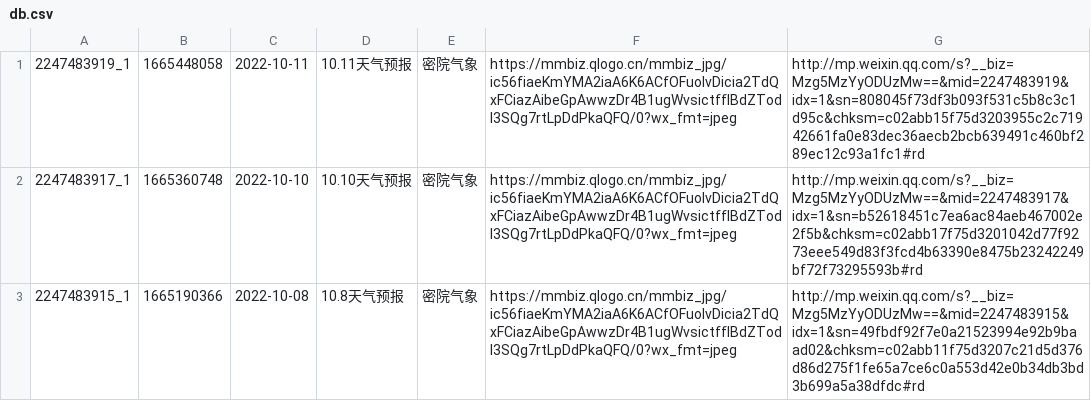
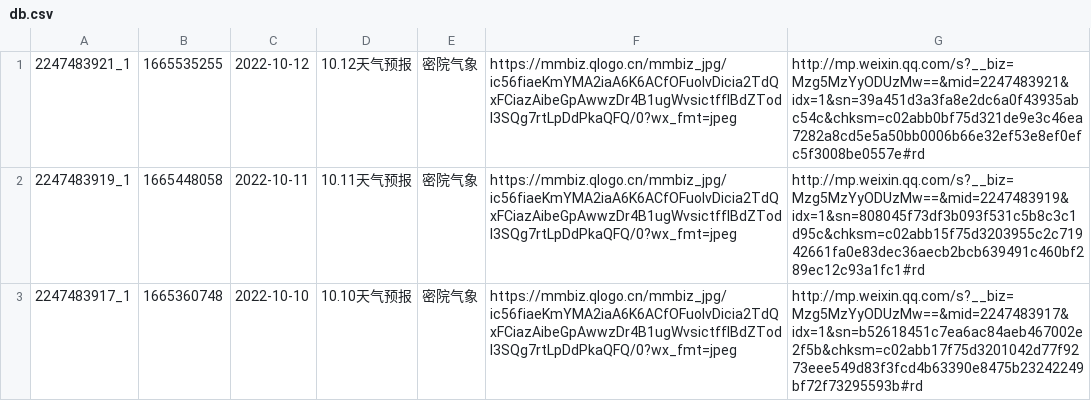
Before and after one commit to activityumji/activityumji.github.io, a CSV file: db/db.csv, drawn as a sheet; only a part is shown; the shorter side is filled out with more unchanged rows; the diff names each change by its address in the sheet, - before the commit and + after, or states it on an @@ line.

```diff
--- a/db/db.csv
+++ b/db/db.csv
+row 1: 2247483921_1 | 1665535255 | 2022-10-12 | 10.12天气预报 | 密院气象 | https://mmbiz.qlogo.cn/mmbiz_jpg/ic56fiaeKmYMA2iaA6K6ACfOFuoIvDicia2TdQxFCiazAibeGpAwwzDr4B1ugWvsictfflBdZTodl3SQg7rtLpDdPkaQFQ/0?wx_fmt=jpeg | http://mp.weixin.qq.com/s?__biz=Mzg5MzYyODUzMw==&mid=2247483921&idx=1&sn=39a451d3a3fa8e2dc6a0f43935abc54c&chksm=c02abb0bf75d321de9e3c46ea7282a8cd5e5a50bb0006b66e32ef53e8ef0efc5f3008be0557e#rd
```
Also changed, not shown: 11 other files.
